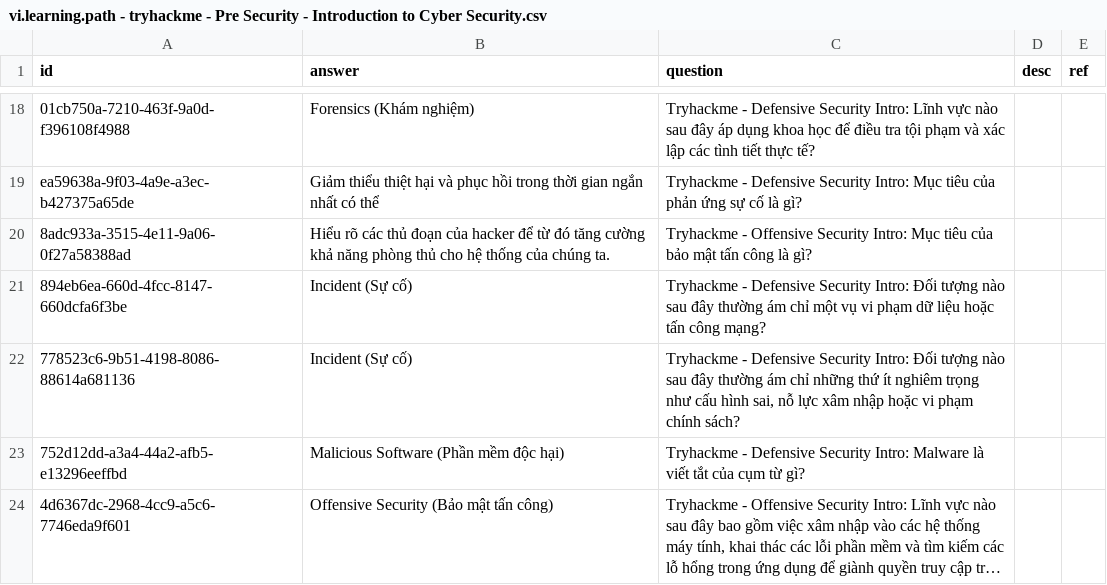
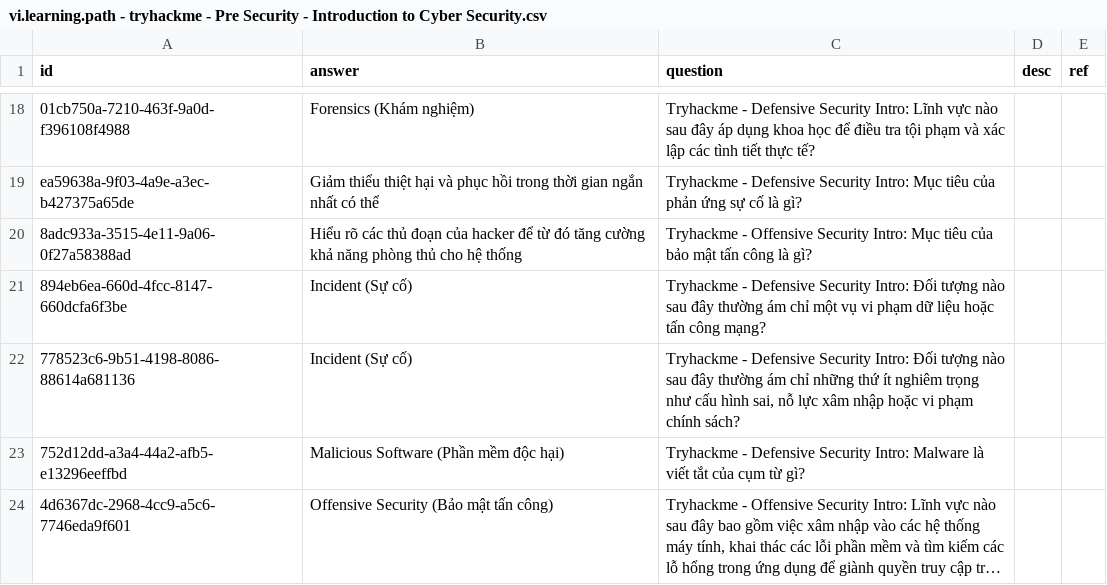
Before and after one commit to a7612/flashcard-resN, a CSV file: questions/vi.learning.path - tryhackme - Pre Security - Introduction to Cyber Security.csv, drawn as a sheet; only a part is shown, gaps mark what is left out; long unchanged cells end in …; the diff names each change by its address in the sheet, - before the commit and + after, or states it on an @@ line.

Commit message:
5/1/2026 21:27

```diff
--- a/questions/vi.learning.path - tryhackme - Pre Security - Introduction to Cyber Security.csv
+++ b/questions/vi.learning.path - tryhackme - Pre Security - Introduction to Cyber Security.csv
-B20 (answer): …hệ thống của chúng ta.
+B20 (answer): …hệ thống
```
